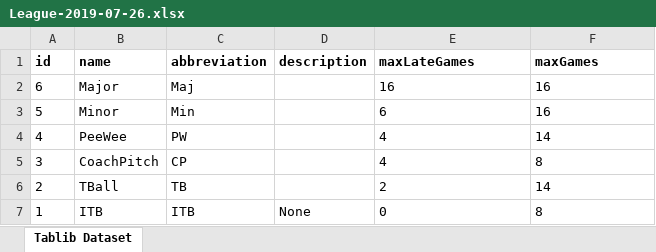
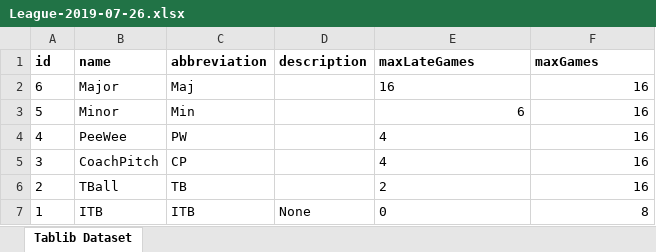
Before and after one commit to joelrh/DjangoLeagueScheduler, an Excel workbook: data/League-2019-07-26.xlsx, sheet Tablib Dataset, drawn as a sheet; values as stored, in another font and other column widths than the file's, no borders; the diff names each change by its address in the sheet, - before the commit and + after, or states it on an @@ line.

```diff
--- a/data/League-2019-07-26.xlsx (sheet Tablib Dataset)
+++ b/data/League-2019-07-26.xlsx (sheet Tablib Dataset)
-F2 alignment: left
+F2 alignment: right
-E3:F3 alignment: left
+E3:F3 alignment: right
-F4 (maxGames): 14
+F4 (maxGames): 16
-F5 (maxGames): 8
+F5 (maxGames): 16
-F6 (maxGames): 14
+F6 (maxGames): 16
-F7 alignment: left
+F7 alignment: right
```
Also changed, not shown: data/PLL Schedule Ideas.xlsx, 3 other files.
